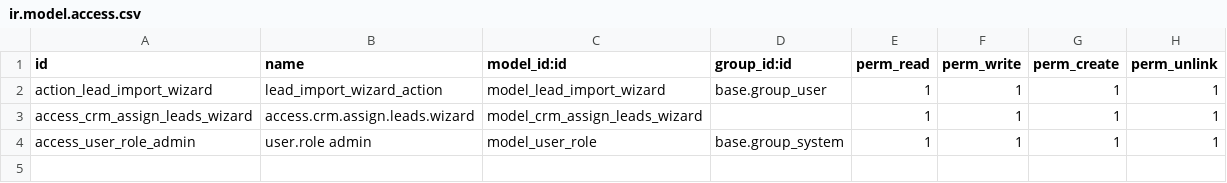
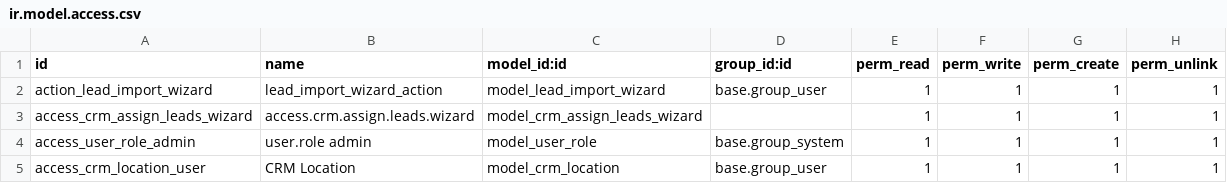
Before and after one commit to RamyaLogan/odoo-anji, a CSV file: custom_addons/crm_custom_fields/security/ir.model.access.csv, drawn as a sheet; the diff names each change by its address in the sheet, - before the commit and + after, or states it on an @@ line.

Commit message:
add location

```diff
--- a/custom_addons/crm_custom_fields/security/ir.model.access.csv
+++ b/custom_addons/crm_custom_fields/security/ir.model.access.csv
+row 5: access_crm_location_user | CRM Location | model_crm_location | base.group_user | 1 | 1 | 1 | 1
```
Also changed, not shown: 4 other files.
